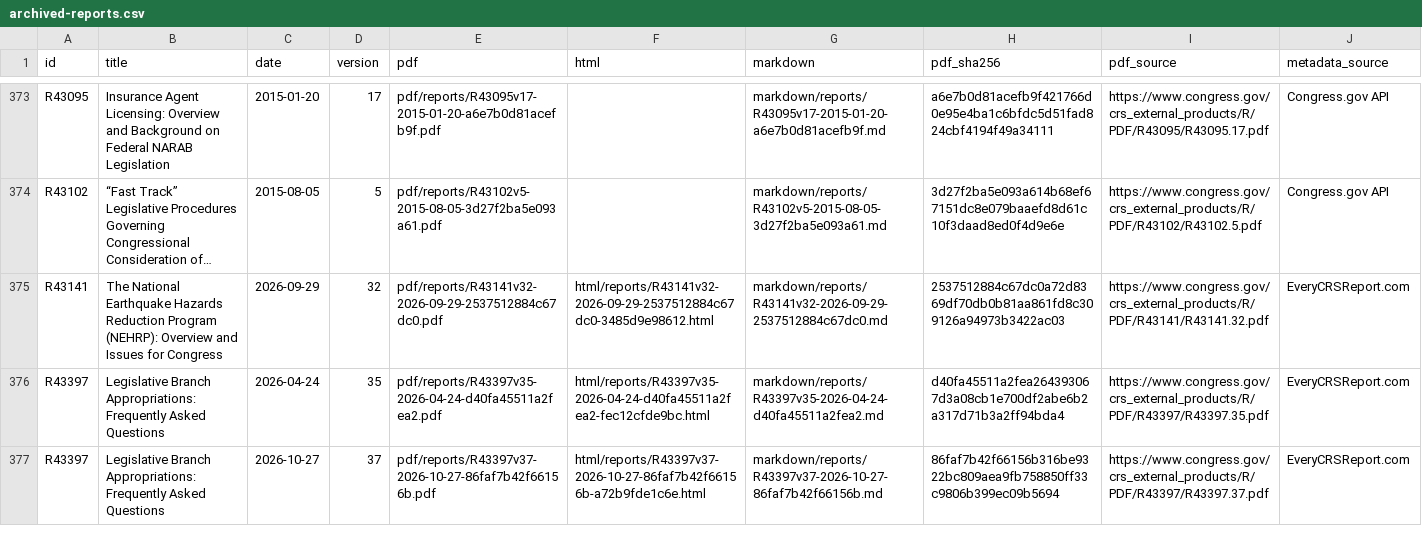
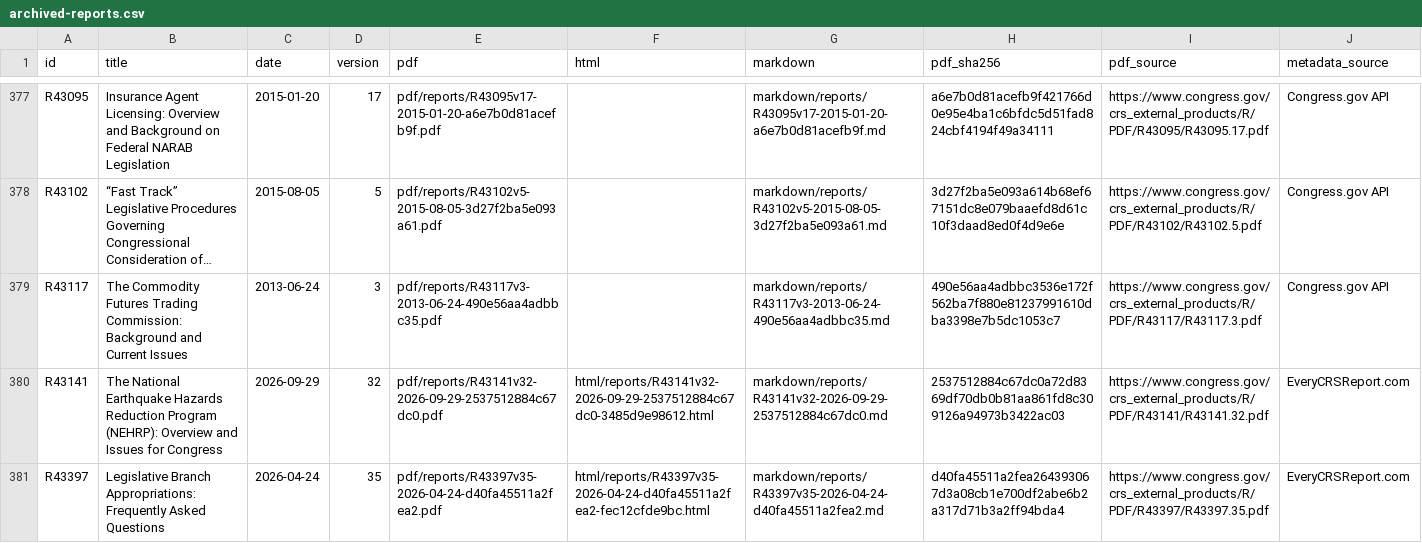
Before and after one commit to krischen-77/crs-reports, a CSV file: data/archived-reports.csv, drawn as a sheet; only a part is shown, gaps mark what is left out; the shorter side is filled out with more unchanged rows; long unchanged cells end in …; the diff covers the shown part only; the diff names each change by its address in the sheet, - before the commit and + after, or states it on an @@ line.

```diff
--- a/data/archived-reports.csv
+++ b/data/archived-reports.csv
+row 379: R43117 | The Commodity Futures Trading Commission: Background and Current Issues | 2013-06-24 | 3 | pdf/reports/R43117v3-2013-06-24-490e56aa4adbbc35.pdf |  | markdown/reports/R43117v3-2013-06-24-490e56aa4adbbc35.md | 490e56aa4adbbc3536e172f562ba7f880e81237991610dba3398e7b5dc1053c7 | https://www.congress.gov/crs_external_products/R/PDF/R43117/R43117.3.pdf | Congress.gov API
```
Also changed, not shown: 7 added rows elsewhere in this file, 33 other files.
